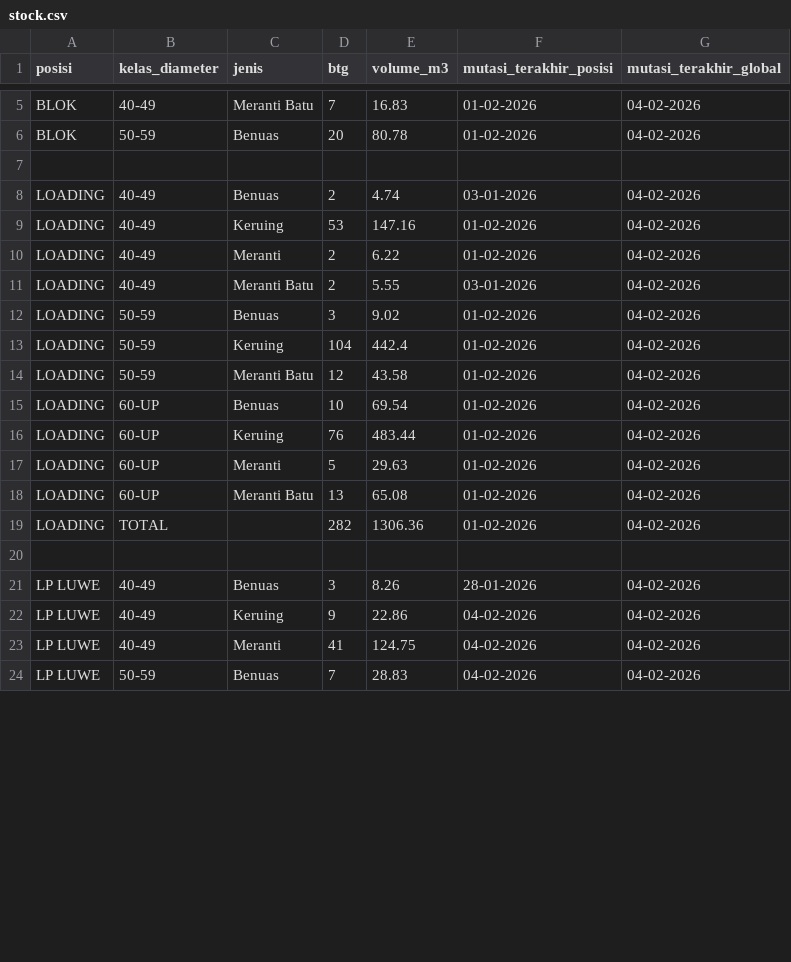
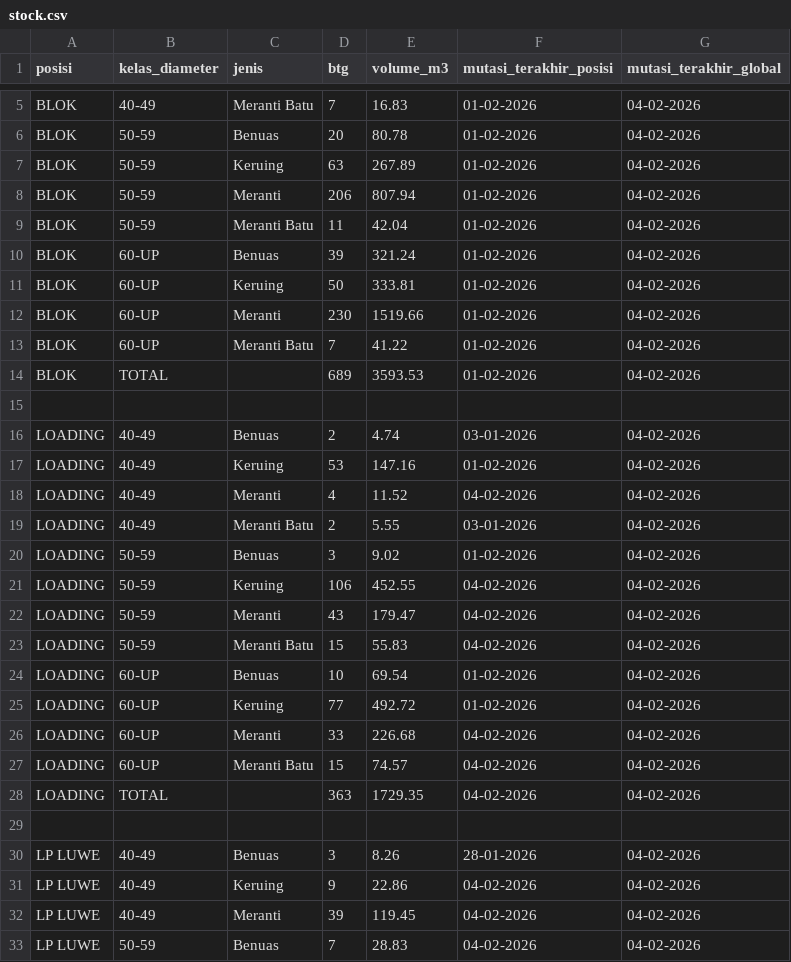
Before and after one commit to duniandis/data_apk, a CSV file: stock.csv, drawn as a sheet; only a part is shown, gaps mark what is left out; the diff covers the shown part only.

```diff
--- a/stock.csv
+++ b/stock.csv
@@ -6,2 +6,10 @@ BLOK,40-49,Meranti Batu,7,16.83,01-02-2026,04-02-2026
 BLOK,50-59,Benuas,20,80.78,01-02-2026,04-02-2026
+BLOK,50-59,Keruing,63,267.89,01-02-2026,04-02-2026
+BLOK,50-59,Meranti,206,807.94,01-02-2026,04-02-2026
+BLOK,50-59,Meranti Batu,11,42.04,01-02-2026,04-02-2026
+BLOK,60-UP,Benuas,39,321.24,01-02-2026,04-02-2026
+BLOK,60-UP,Keruing,50,333.81,01-02-2026,04-02-2026
+BLOK,60-UP,Meranti,230,1519.66,01-02-2026,04-02-2026
+BLOK,60-UP,Meranti Batu,7,41.22,01-02-2026,04-02-2026
+BLOK,TOTAL,,689,3593.53,01-02-2026,04-02-2026
 
@@ -9,12 +17,13 @@ LOADING,40-49,Benuas,2,4.74,03-01-2026,04-02-2026
 LOADING,40-49,Keruing,53,147.16,01-02-2026,04-02-2026
-LOADING,40-49,Meranti,2,6.22,01-02-2026,04-02-2026
+LOADING,40-49,Meranti,4,11.52,04-02-2026,04-02-2026
 LOADING,40-49,Meranti Batu,2,5.55,03-01-2026,04-02-2026
 LOADING,50-59,Benuas,3,9.02,01-02-2026,04-02-2026
-LOADING,50-59,Keruing,104,442.4,01-02-2026,04-02-2026
-LOADING,50-59,Meranti Batu,12,43.58,01-02-2026,04-02-2026
+LOADING,50-59,Keruing,106,452.55,04-02-2026,04-02-2026
+LOADING,50-59,Meranti,43,179.47,04-02-2026,04-02-2026
+LOADING,50-59,Meranti Batu,15,55.83,04-02-2026,04-02-2026
 LOADING,60-UP,Benuas,10,69.54,01-02-2026,04-02-2026
-LOADING,60-UP,Keruing,76,483.44,01-02-2026,04-02-2026
-LOADING,60-UP,Meranti,5,29.63,01-02-2026,04-02-2026
-LOADING,60-UP,Meranti Batu,13,65.08,01-02-2026,04-02-2026
-LOADING,TOTAL,,282,1306.36,01-02-2026,04-02-2026
+LOADING,60-UP,Keruing,77,492.72,01-02-2026,04-02-2026
+LOADING,60-UP,Meranti,33,226.68,04-02-2026,04-02-2026
+LOADING,60-UP,Meranti Batu,15,74.57,04-02-2026,04-02-2026
+LOADING,TOTAL,,363,1729.35,04-02-2026,04-02-2026
 
@@ -22,3 +31,3 @@ LP LUWE,40-49,Benuas,3,8.26,28-01-2026,04-02-2026
 LP LUWE,40-49,Keruing,9,22.86,04-02-2026,04-02-2026
-LP LUWE,40-49,Meranti,41,124.75,04-02-2026,04-02-2026
+LP LUWE,40-49,Meranti,39,119.45,04-02-2026,04-02-2026
 LP LUWE,50-59,Benuas,7,28.83,04-02-2026,04-02-2026
```
Also changed, not shown: 18 edited cells elsewhere in this file, 1 other file.
